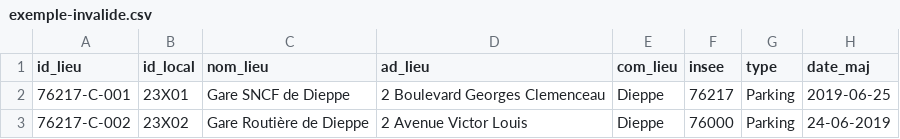
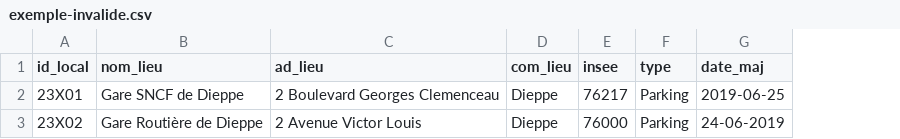
Before and after one commit to etalab/lieux-covoiturage, a CSV file: exemple-invalide.csv, drawn as a sheet; only a part is shown; the diff names each change by its address in the sheet, - before the commit and + after, or states it on an @@ line.

Commit message:
Mise à jour des fichiers d'exemple

```diff
--- a/exemple-invalide.csv
+++ b/exemple-invalide.csv
-column A (id_lieu), rows 2-3: 76217-C-001 | 76217-C-002
```
Also changed, not shown: exemple-valide.csv.
